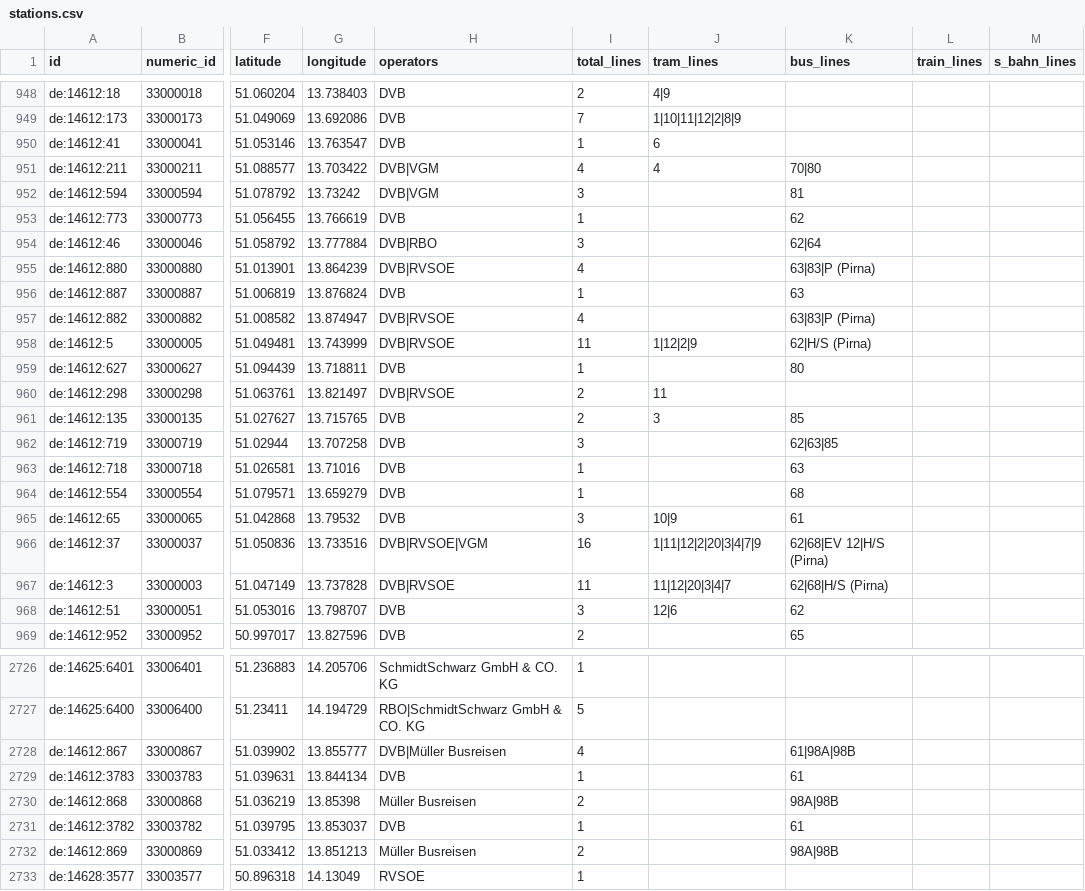
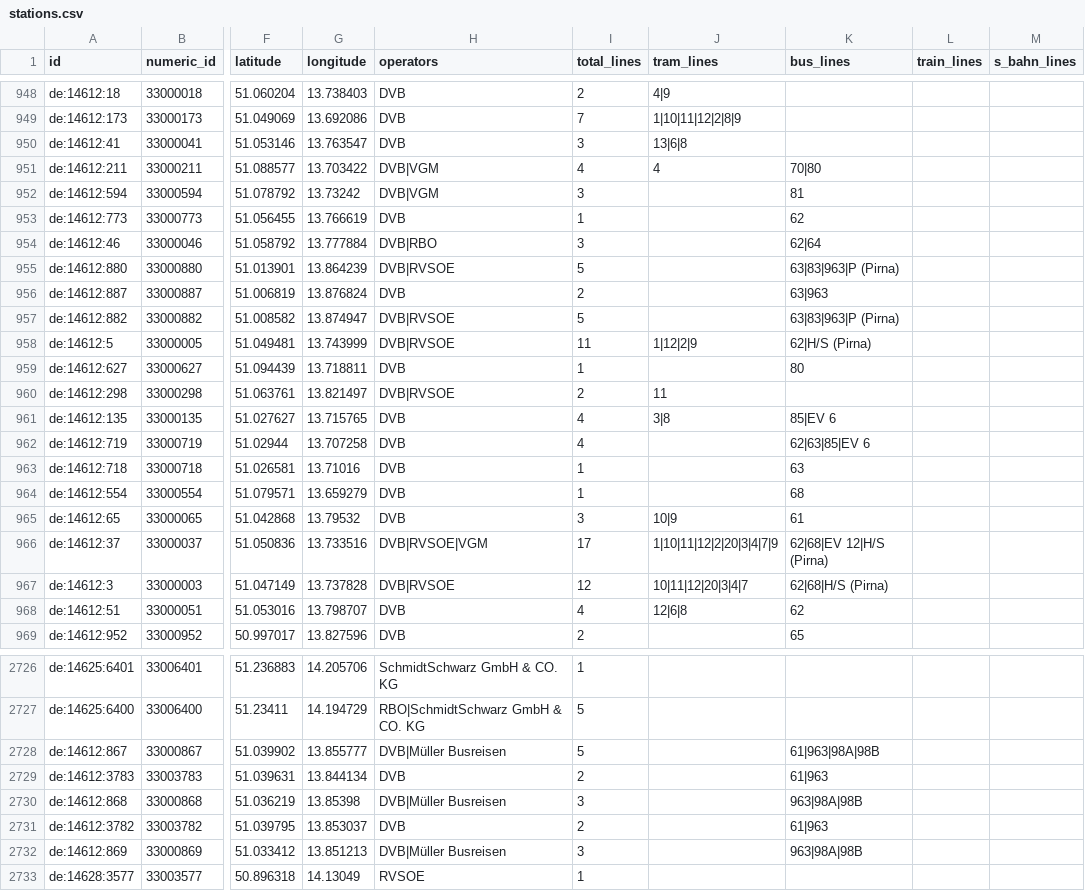
Before and after one commit to kiliankoe/vvo, a CSV file: data/stations.csv, drawn as a sheet; only a part is shown, gaps mark what is left out; the diff covers the shown part only; the diff names each change by its address in the sheet, - before the commit and + after, or states it on an @@ line.

```diff
--- a/data/stations.csv
+++ b/data/stations.csv
-I950 (total_lines): 1
+I950 (total_lines): 3
-J950 (tram_lines): 6
+J950 (tram_lines): 13|6|8
-I955 (total_lines): 4
+I955 (total_lines): 5
-K955 (bus_lines): 63|83|P (Pirna)
+K955 (bus_lines): 63|83|963|P (Pirna)
-I956 (total_lines): 1
+I956 (total_lines): 2
-K956 (bus_lines): 63
+K956 (bus_lines): 63|963
-I957 (total_lines): 4
+I957 (total_lines): 5
-K957 (bus_lines): 63|83|P (Pirna)
+K957 (bus_lines): 63|83|963|P (Pirna)
-I961 (total_lines): 2
+I961 (total_lines): 4
-J961 (tram_lines): 3
+J961 (tram_lines): 3|8
-K961 (bus_lines): 85
+K961 (bus_lines): 85|EV 6
-I962 (total_lines): 3
+I962 (total_lines): 4
-K962 (bus_lines): 62|63|85
+K962 (bus_lines): 62|63|85|EV 6
-I966 (total_lines): 16
+I966 (total_lines): 17
-J966 (tram_lines): 1|11|12|2|20|3|4|7|9
+J966 (tram_lines): 1|10|11|12|2|20|3|4|7|9
-I967 (total_lines): 11
+I967 (total_lines): 12
-J967 (tram_lines): 11|12|20|3|4|7
+J967 (tram_lines): 10|11|12|20|3|4|7
-I968 (total_lines): 3
+I968 (total_lines): 4
-J968 (tram_lines): 12|6
+J968 (tram_lines): 12|6|8
-I2728 (total_lines): 4
+I2728 (total_lines): 5
-K2728 (bus_lines): 61|98A|98B
+K2728 (bus_lines): 61|963|98A|98B
-I2729 (total_lines): 1
+I2729 (total_lines): 2
-K2729 (bus_lines): 61
+K2729 (bus_lines): 61|963
-H2730 (operators): Müller Busreisen
+H2730 (operators): DVB|Müller Busreisen
-I2730 (total_lines): 2
+I2730 (total_lines): 3
-K2730 (bus_lines): 98A|98B
+K2730 (bus_lines): 963|98A|98B
-I2731 (total_lines): 1
+I2731 (total_lines): 2
-K2731 (bus_lines): 61
+K2731 (bus_lines): 61|963
-H2732 (operators): Müller Busreisen
+H2732 (operators): DVB|Müller Busreisen
-I2732 (total_lines): 2
+I2732 (total_lines): 3
-K2732 (bus_lines): 98A|98B
+K2732 (bus_lines): 963|98A|98B
```
Also changed, not shown: 118 edited cells elsewhere in this file, 3 other files.
